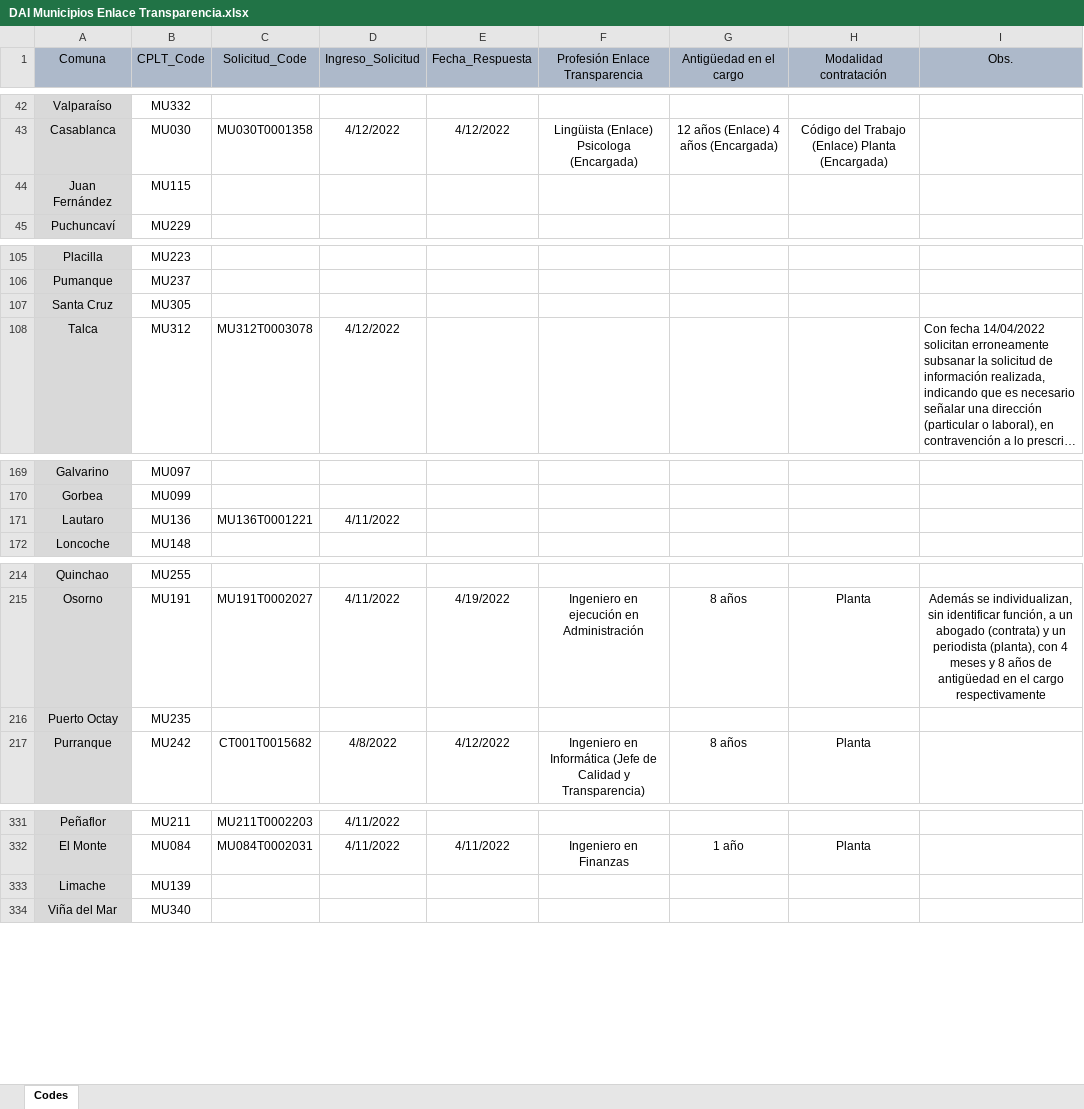
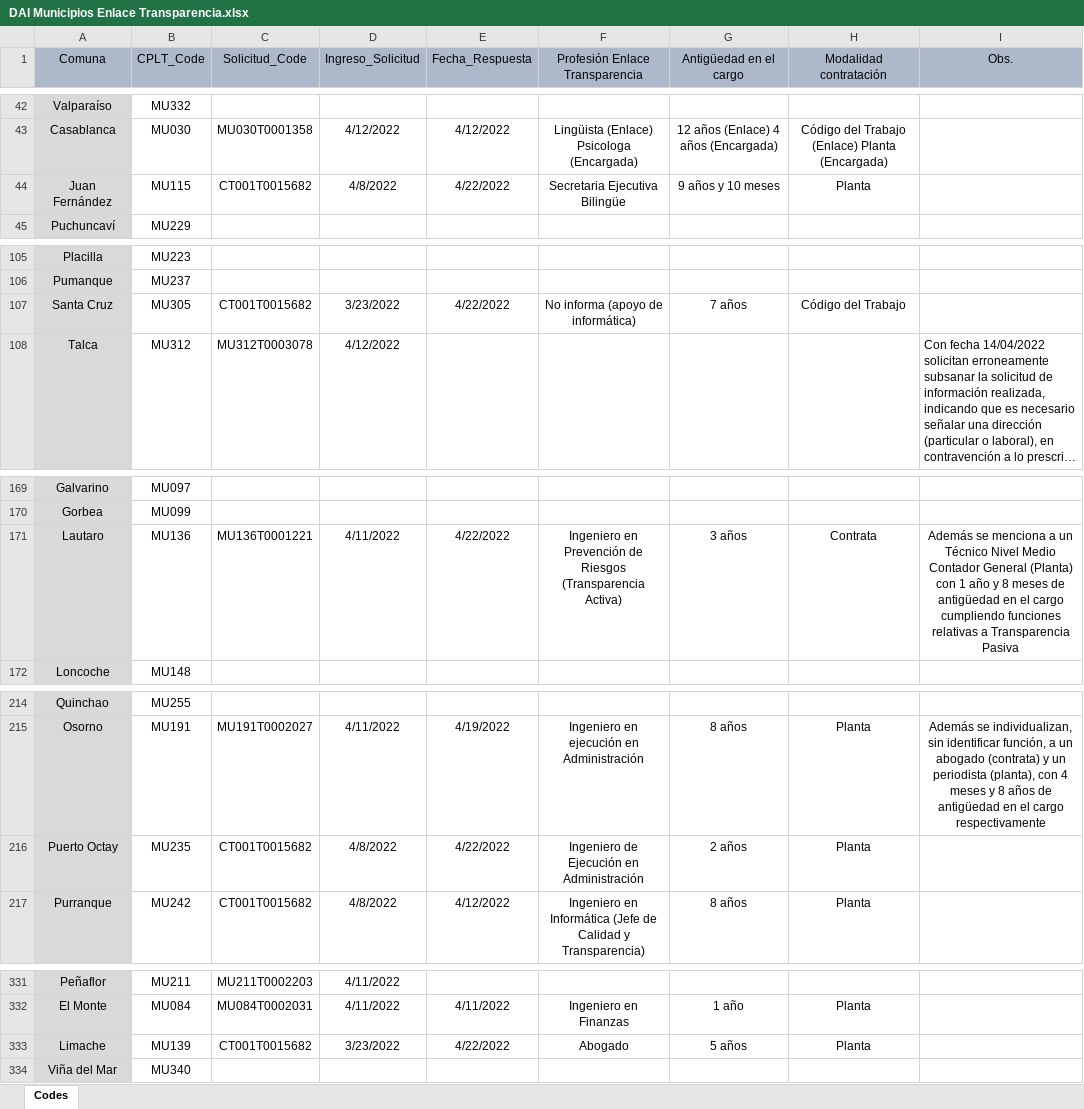
Before and after one commit to bgonzalezbustamante/local-gov-indicators, an Excel workbook: data/raw/CPLT/Request/DAI Municipios Enlace Transparencia.xlsx, sheet Codes, drawn as a sheet; only a part is shown, gaps mark what is left out; long unchanged cells end in …; values as stored, in another font and other column widths than the file's, no borders; the diff covers the shown part only; the diff names each change by its address in the sheet, - before the commit and + after, or states it on an @@ line.

Commit message:
Update DAI Municipios Enlace Transparencia.xlsx

```diff
--- a/data/raw/CPLT/Request/DAI Municipios Enlace Transparencia.xlsx (sheet Codes)
+++ b/data/raw/CPLT/Request/DAI Municipios Enlace Transparencia.xlsx (sheet Codes)
-C44 (Solicitud_Code): (empty)
+C44 (Solicitud_Code): CT001T0015682
-D44 (Ingreso_Solicitud): (empty)
+D44 (Ingreso_Solicitud): 4/8/2022
-E44 (Fecha_Respuesta): (empty)
+E44 (Fecha_Respuesta): 4/22/2022
-F44 (Profesión Enlace Transparencia): (empty)
+F44 (Profesión Enlace Transparencia): Secretaria Ejecutiva Bilingüe
-G44 (Antigüedad en el cargo): (empty)
+G44 (Antigüedad en el cargo): 9 años y 10 meses
-H44 (Modalidad contratación): (empty)
+H44 (Modalidad contratación): Planta
-C107 (Solicitud_Code): (empty)
+C107 (Solicitud_Code): CT001T0015682
-D107 (Ingreso_Solicitud): (empty)
+D107 (Ingreso_Solicitud): 3/23/2022
-E107 (Fecha_Respuesta): (empty)
+E107 (Fecha_Respuesta): 4/22/2022
-F107 (Profesión Enlace Transparencia): (empty)
+F107 (Profesión Enlace Transparencia): No informa (apoyo de informática)
-G107 (Antigüedad en el cargo): (empty)
+G107 (Antigüedad en el cargo): 7 años
-H107 (Modalidad contratación): (empty)
+H107 (Modalidad contratación): Código del Trabajo
-E171 (Fecha_Respuesta): (empty)
+E171 (Fecha_Respuesta): 4/22/2022
-F171 (Profesión Enlace Transparencia): (empty)
+F171 (Profesión Enlace Transparencia): Ingeniero en Prevención de Riesgos (Transparencia Activa)
-G171 (Antigüedad en el cargo): (empty)
+G171 (Antigüedad en el cargo): 3 años
-H171 (Modalidad contratación): (empty)
+H171 (Modalidad contratación): Contrata
-I171 (Obs.): (empty)
+I171 (Obs.): Además se menciona a un Técnico Nivel Medio Contador General (Planta) con 1 año y 8 meses de antigüedad en el cargo cumpliendo funciones relativas a Transparencia Pasiva
-C216 (Solicitud_Code): (empty)
+C216 (Solicitud_Code): CT001T0015682
-D216 (Ingreso_Solicitud): (empty)
+D216 (Ingreso_Solicitud): 4/8/2022
-E216 (Fecha_Respuesta): (empty)
+E216 (Fecha_Respuesta): 4/22/2022
-F216 (Profesión Enlace Transparencia): (empty)
+F216 (Profesión Enlace Transparencia): Ingeniero de Ejecución en Administración
-G216 (Antigüedad en el cargo): (empty)
+G216 (Antigüedad en el cargo): 2 años
-H216 (Modalidad contratación): (empty)
+H216 (Modalidad contratación): Planta
-C333 (Solicitud_Code): (empty)
+C333 (Solicitud_Code): CT001T0015682
-D333 (Ingreso_Solicitud): (empty)
+D333 (Ingreso_Solicitud): 3/23/2022
-E333 (Fecha_Respuesta): (empty)
+E333 (Fecha_Respuesta): 4/22/2022
-F333 (Profesión Enlace Transparencia): (empty)
+F333 (Profesión Enlace Transparencia): Abogado
-G333 (Antigüedad en el cargo): (empty)
+G333 (Antigüedad en el cargo): 5 años
-H333 (Modalidad contratación): (empty)
+H333 (Modalidad contratación): Planta
```
Also changed, not shown: 12 edited cells elsewhere in this sheet.
